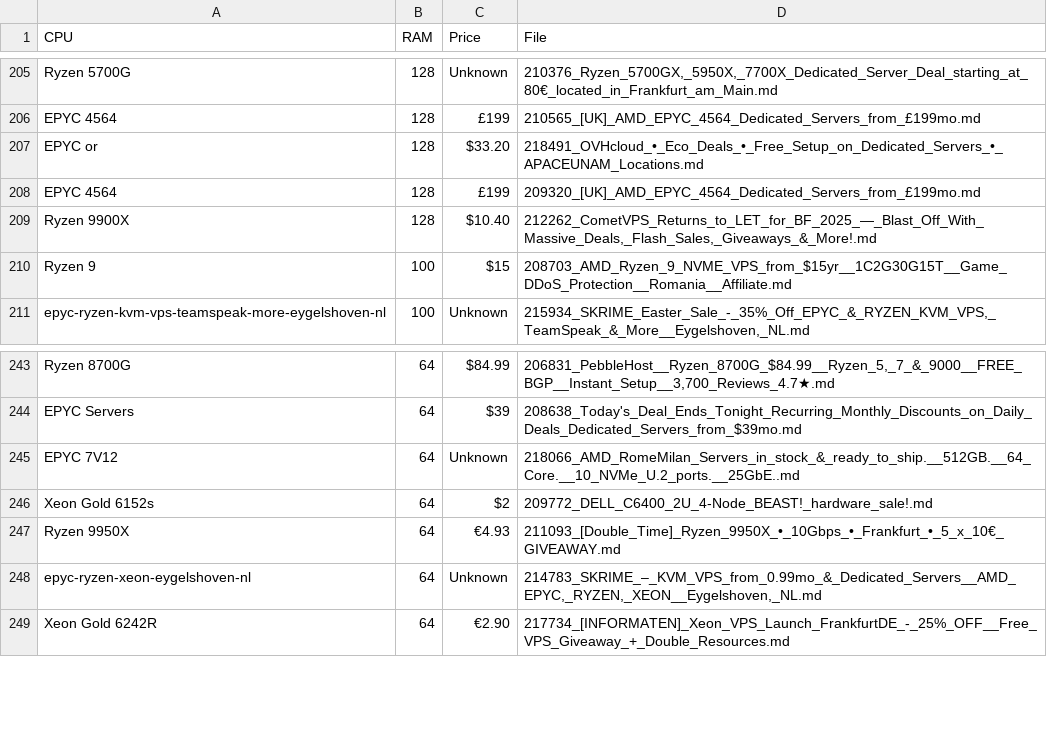
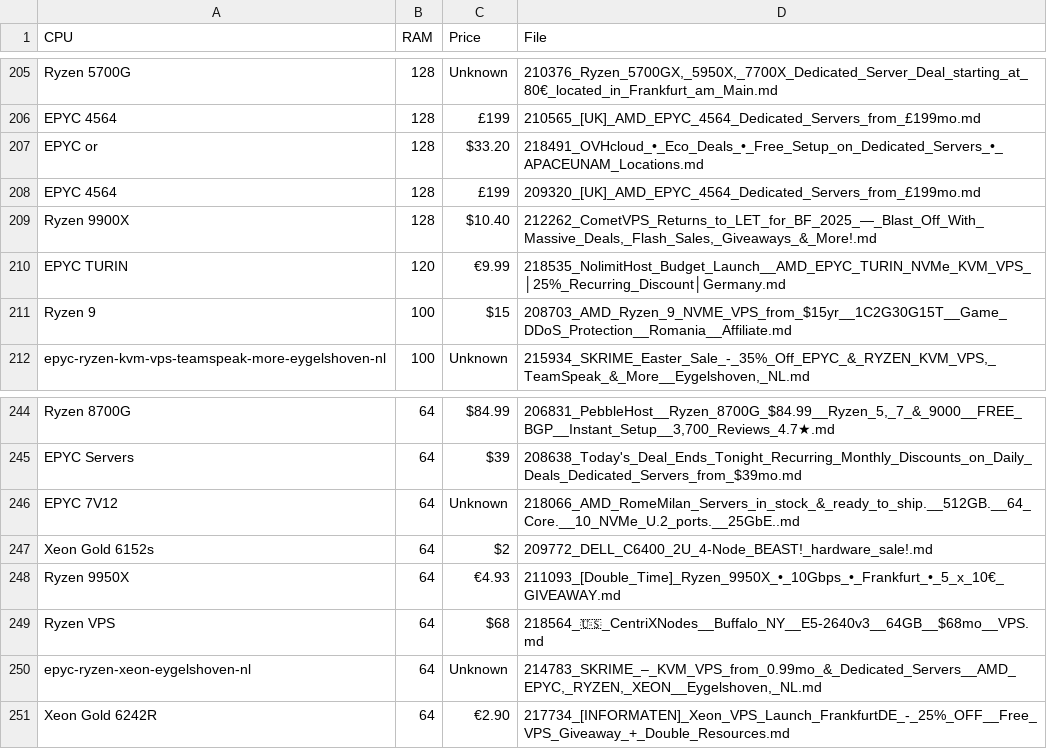
Before and after one commit to senpai-dei/server-signal-archive, a CSV file: glm4_candidates.csv, drawn as a sheet; only a part is shown, gaps mark what is left out.

```diff
--- a/glm4_candidates.csv
+++ b/glm4_candidates.csv
@@ -209,2 +209,3 @@ EPYC 4564,128,£199,209320_[UK]_AMD_EPYC_4564_Dedicated_Servers_from_£199mo.md
 Ryzen 9900X,128,$10.40,"212262_CometVPS_Returns_to_LET_for_BF_2025_—_Blast_Off_With_Massive_Deals,_Flash_Sales,_Giveaways_&_More!.md"
+EPYC TURIN,120,€9.99,218535_NolimitHost_Budget_Launch__AMD_EPYC_TURIN_NVMe_KVM_VPS_│25%_Recurring_Discount│Germany.md
 Ryzen 9,100,$15,208703_AMD_Ryzen_9_NVME_VPS_from_$15yr__1C2G30G15T__Game_DDoS_Protection__Romania__Affiliate.md
@@ -247,2 +248,3 @@ Xeon Gold 6152s,64,$2,209772_DELL_C6400_2U_4-Node_BEAST!_hardware_sale!.md
 Ryzen 9950X,64,€4.93,211093_[Double_Time]_Ryzen_9950X_•_10Gbps_•_Frankfurt_•_5_x_10€_GIVEAWAY.md
+Ryzen VPS,64,$68,218564_🇺🇸_CentriXNodes__Buffalo_NY__E5-2640v3__64GB__$68mo__VPS.md
 epyc-ryzen-xeon-eygelshoven-nl,64,Unknown,"214783_SKRIME_–_KVM_VPS_from_0.99mo_&_Dedicated_Servers__AMD_EPYC,_RYZEN,_XEON__Eygelshoven,_NL.md"
```
Also changed, not shown: 9 other files.
